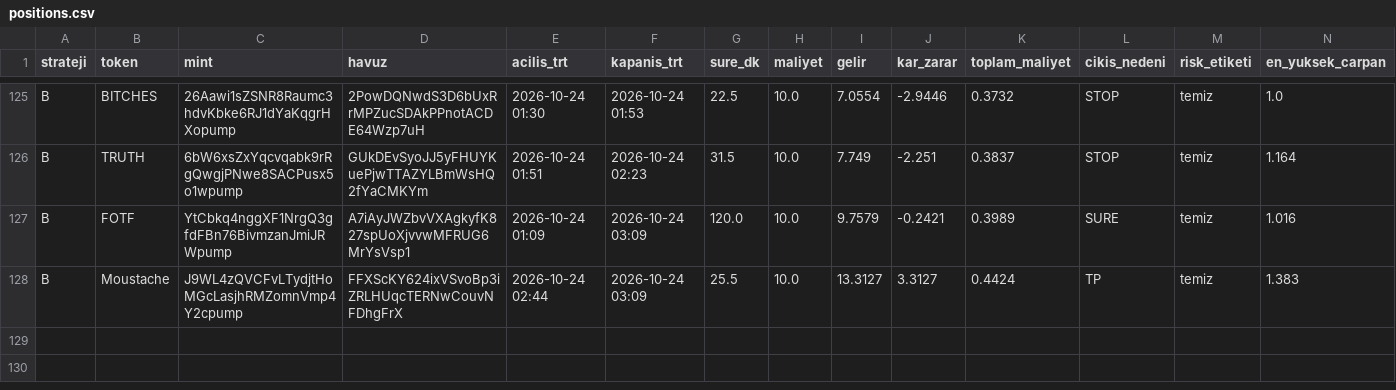
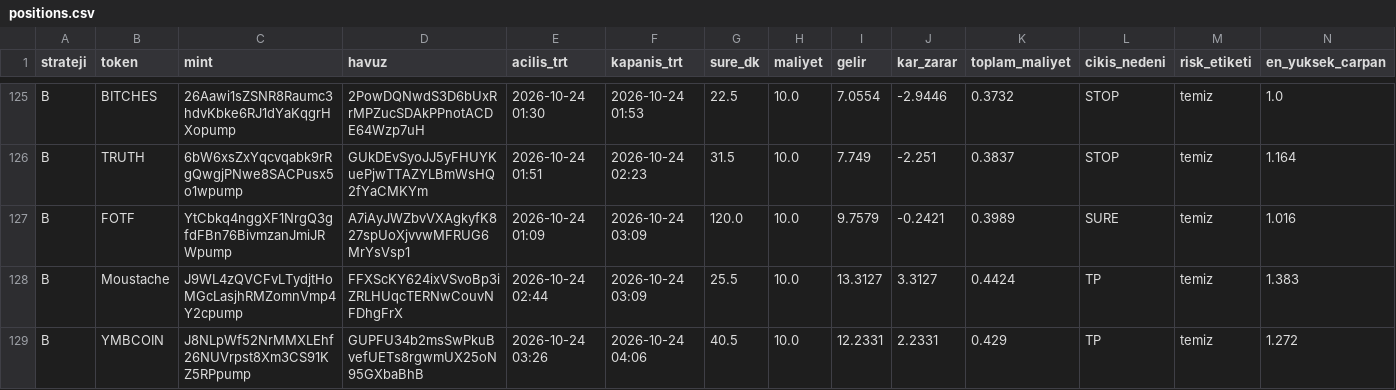
Before and after one commit to FurkanGulerci/memecoin-demo, a CSV file: positions.csv, drawn as a sheet; only a part is shown, gaps mark what is left out; rows hold the shown columns only; the diff names each change by its address in the sheet, - before the commit and + after, or states it on an @@ line.

```diff
--- a/positions.csv
+++ b/positions.csv
+row 129: B | YMBCOIN | J8NLpWf52NrMMXLEhf26NUVrpst8Xm3CS91KZ5RPpump | GUPFU34b2msSwPkuBvefUETs8rgwmUX25oN95GXbaBhB | 2026-10-24 03:26 | 2026-10-24 04:06 | 40.5 | 10.0 | 12.2331 | 2.2331 | 0.429 | TP | temiz | 1.272
```
Also changed, not shown: trades.csv, 1 other file.
